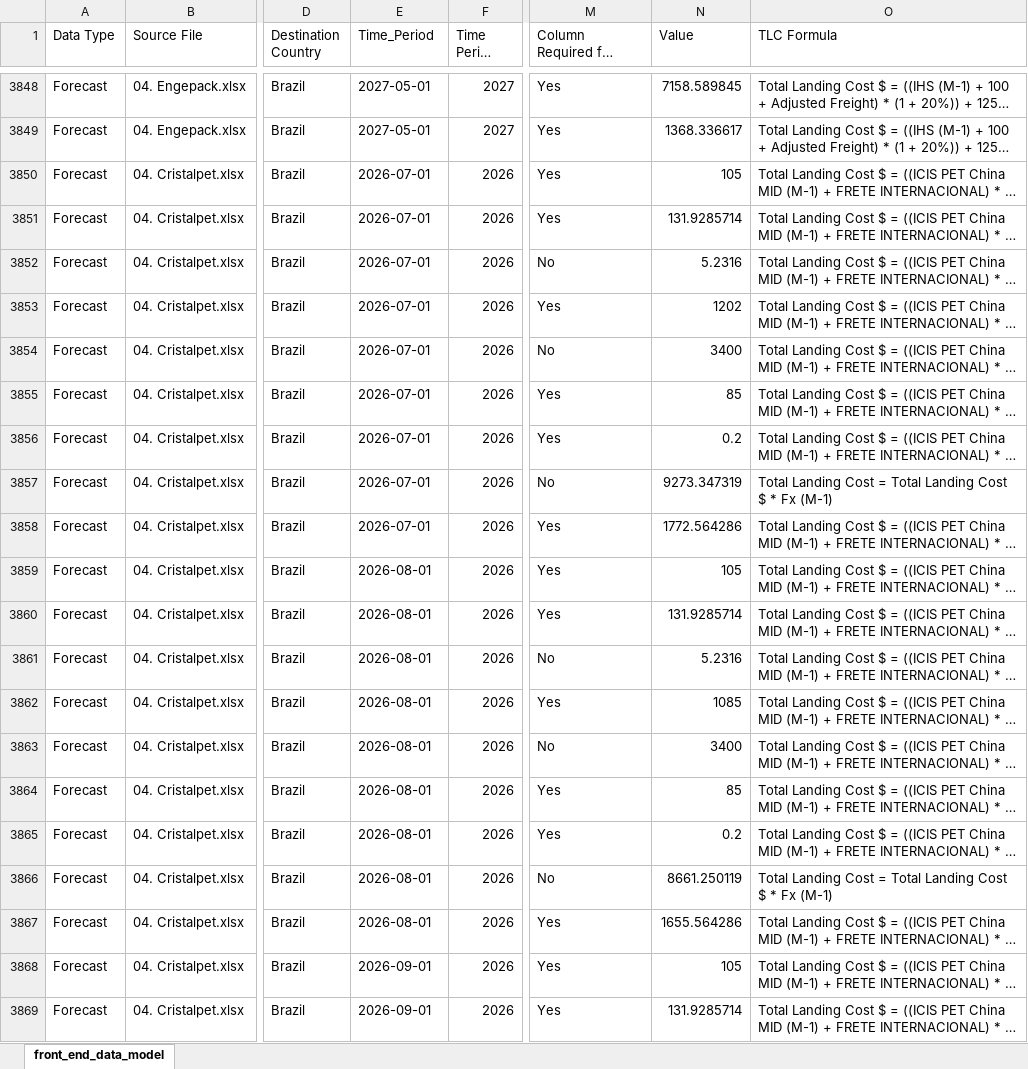
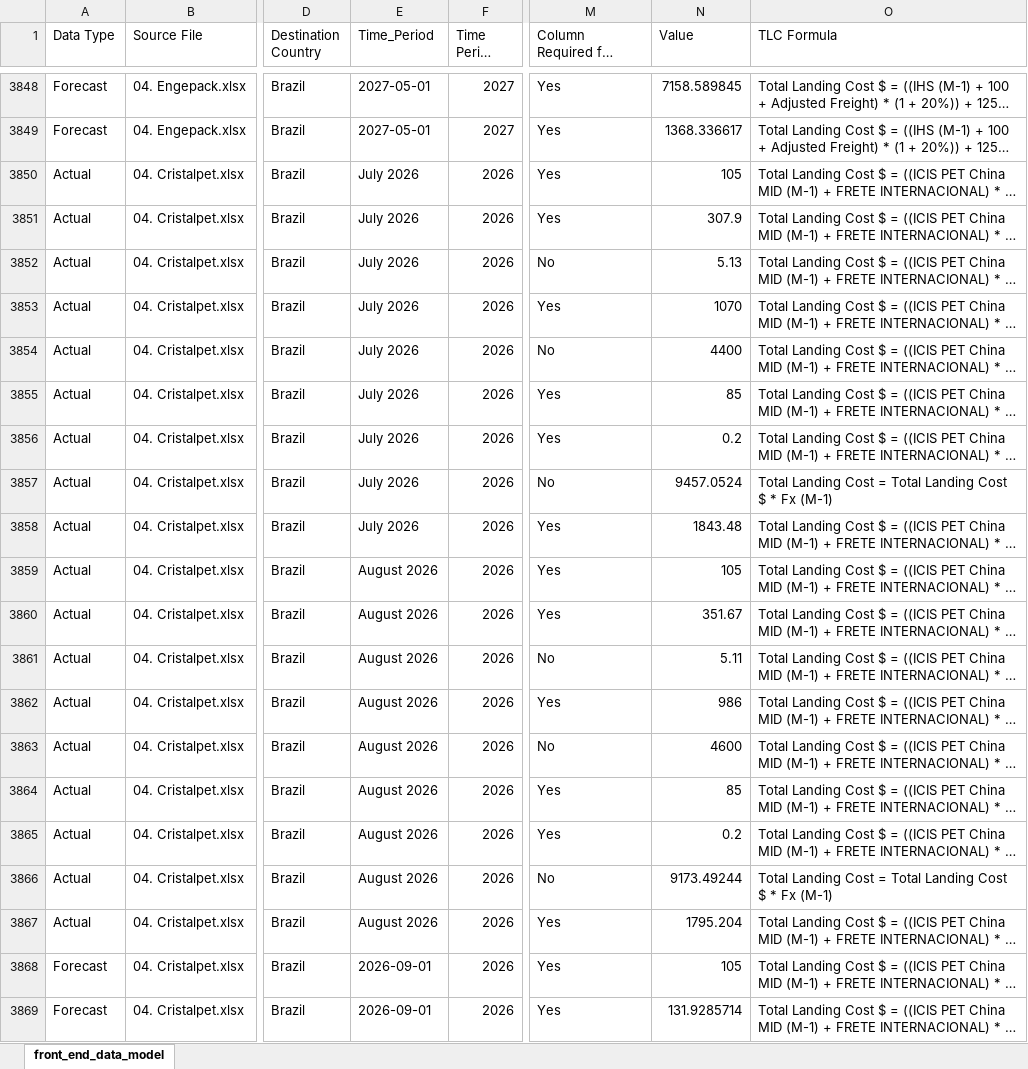
Before and after one commit to Naren2ds/PET_Resin_Cost, an Excel workbook: data/processed/current/supplier/Data_Standardized_Front_End_Data_Model.xlsx, sheet front_end_data_model, drawn as a sheet; only a part is shown, gaps mark what is left out; long unchanged cells end in …; values as stored, in another font and other column widths than the file's, no borders; the diff covers the shown part only; the diff names each change by its address in the sheet, - before the commit and + after, or states it on an @@ line.

```diff
--- a/data/processed/current/supplier/Data_Standardized_Front_End_Data_Model.xlsx (sheet front_end_data_model)
+++ b/data/processed/current/supplier/Data_Standardized_Front_End_Data_Model.xlsx (sheet front_end_data_model)
-A3850:A3867 (Data Type): Forecast
+A3850:A3867 (Data Type): Actual
-E3850:E3858 (Time_Period): 2026-07-01
+E3850:E3858 (Time_Period): July 2026
-N3851 (Value): 131.9285714
+N3851 (Value): 307.9
-N3852 (Value): 5.2316
+N3852 (Value): 5.13
-N3853 (Value): 1202
+N3853 (Value): 1070
-N3854 (Value): 3400
+N3854 (Value): 4400
-N3857 (Value): 9273.347319
+N3857 (Value): 9457.0524
-N3858 (Value): 1772.564286
+N3858 (Value): 1843.48
-E3859:E3867 (Time_Period): 2026-08-01
+E3859:E3867 (Time_Period): August 2026
-N3860 (Value): 131.9285714
+N3860 (Value): 351.67
-N3861 (Value): 5.2316
+N3861 (Value): 5.11
-N3862 (Value): 1085
+N3862 (Value): 986
-N3863 (Value): 3400
+N3863 (Value): 4600
-N3866 (Value): 8661.250119
+N3866 (Value): 9173.49244
-N3867 (Value): 1655.564286
+N3867 (Value): 1795.204
```
Also changed, not shown: 70 edited cells elsewhere in this sheet.
